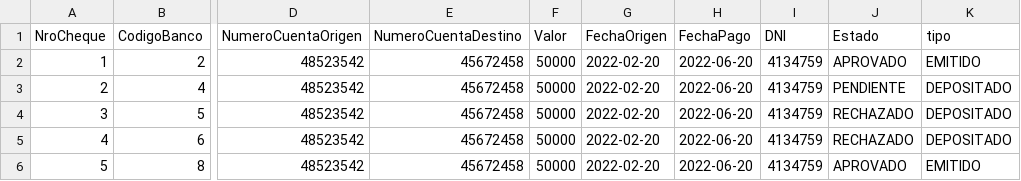
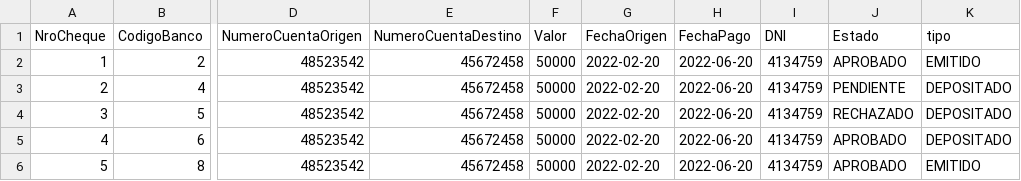
Before and after one commit to GHimmel/Sprint4, a CSV file: cuentas.csv, drawn as a sheet; only a part is shown, gaps mark what is left out; the diff names each change by its address in the sheet, - before the commit and + after, or states it on an @@ line.

```diff
--- a/cuentas.csv
+++ b/cuentas.csv
-J2 (Estado): APROVADO
+J2 (Estado): APROBADO
-J5 (Estado): RECHAZADO
+J5 (Estado): APROBADO
-J6 (Estado): APROVADO
+J6 (Estado): APROBADO
```
Also changed, not shown: 3 other files.
